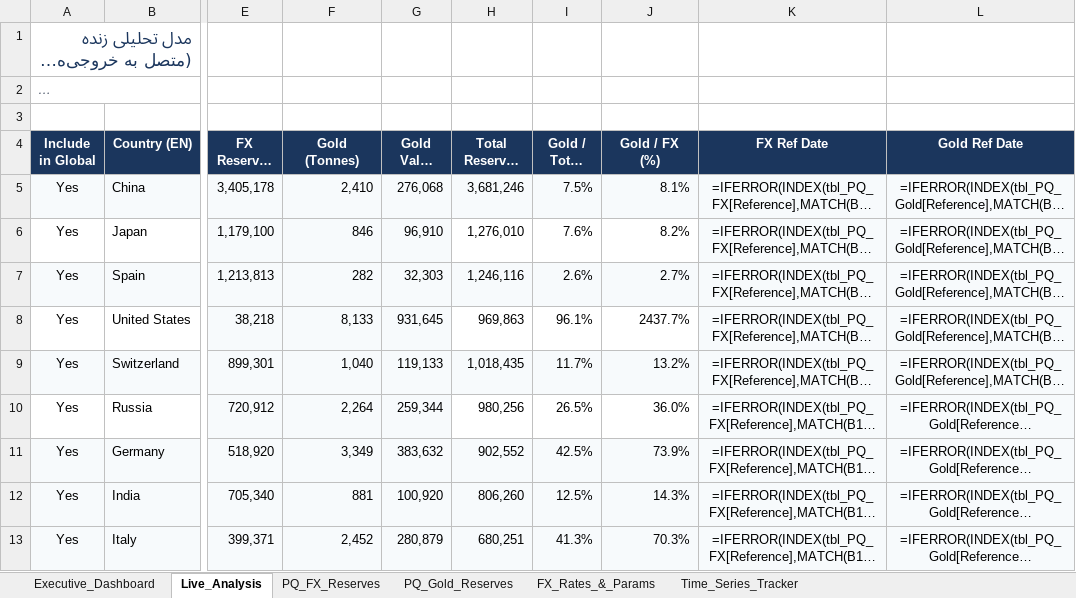
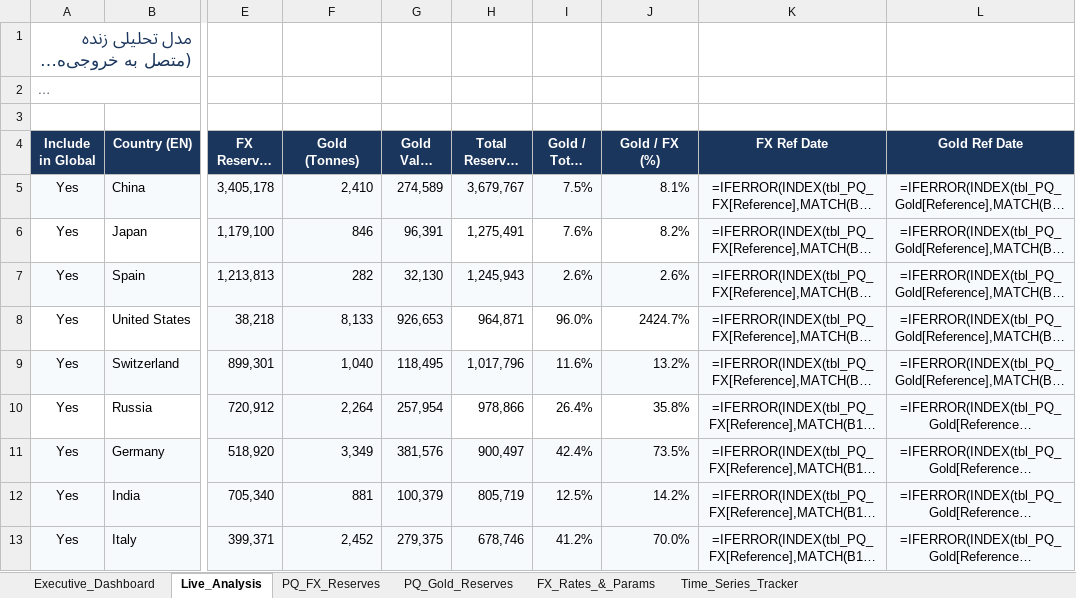
Before and after one commit to RiskIV/Gold-Ratio-Tracker, an Excel workbook: World_Gold_Ratio_TimeSeries_Ready.xlsx, sheet Live_Analysis, drawn as a sheet; only a part is shown, gaps mark what is left out; long unchanged cells end in …; values as stored, in another font and other column widths than the file's, no borders; formulas without a stored value are shown as written; table styles not drawn; the diff covers the shown part only; the diff names each change by its address in the sheet, - before the commit and + after, or states it on an @@ line.

Commit message:
Auto-update Gold/FX tracker 2026-11-20 15:20 UTC [skip ci]

```diff
--- a/World_Gold_Ratio_TimeSeries_Ready.xlsx (sheet Live_Analysis)
+++ b/World_Gold_Ratio_TimeSeries_Ready.xlsx (sheet Live_Analysis)
-G5 (Gold Value ($M)): 276,068
+G5 (Gold Value ($M)): 274,589
-H5 (Total Reserves ($M)): 3,681,246
+H5 (Total Reserves ($M)): 3,679,767
-G6 (Gold Value ($M)): 96,910
+G6 (Gold Value ($M)): 96,391
-H6 (Total Reserves ($M)): 1,276,010
+H6 (Total Reserves ($M)): 1,275,491
-G7 (Gold Value ($M)): 32,303
+G7 (Gold Value ($M)): 32,130
-H7 (Total Reserves ($M)): 1,246,116
+H7 (Total Reserves ($M)): 1,245,943
-J7 (Gold / FX (%)): 2.7%
+J7 (Gold / FX (%)): 2.6%
-G8 (Gold Value ($M)): 931,645
+G8 (Gold Value ($M)): 926,653
-H8 (Total Reserves ($M)): 969,863
+H8 (Total Reserves ($M)): 964,871
-I8 (Gold / Total (%)): 96.1%
+I8 (Gold / Total (%)): 96.0%
-J8 (Gold / FX (%)): 2437.7%
+J8 (Gold / FX (%)): 2424.7%
-G9 (Gold Value ($M)): 119,133
+G9 (Gold Value ($M)): 118,495
-H9 (Total Reserves ($M)): 1,018,435
+H9 (Total Reserves ($M)): 1,017,796
-I9 (Gold / Total (%)): 11.7%
+I9 (Gold / Total (%)): 11.6%
-G10 (Gold Value ($M)): 259,344
+G10 (Gold Value ($M)): 257,954
-H10 (Total Reserves ($M)): 980,256
+H10 (Total Reserves ($M)): 978,866
-I10 (Gold / Total (%)): 26.5%
+I10 (Gold / Total (%)): 26.4%
-J10 (Gold / FX (%)): 36.0%
+J10 (Gold / FX (%)): 35.8%
-G11 (Gold Value ($M)): 383,632
+G11 (Gold Value ($M)): 381,576
-H11 (Total Reserves ($M)): 902,552
+H11 (Total Reserves ($M)): 900,497
-I11 (Gold / Total (%)): 42.5%
+I11 (Gold / Total (%)): 42.4%
-J11 (Gold / FX (%)): 73.9%
+J11 (Gold / FX (%)): 73.5%
-G12 (Gold Value ($M)): 100,920
+G12 (Gold Value ($M)): 100,379
-H12 (Total Reserves ($M)): 806,260
+H12 (Total Reserves ($M)): 805,719
-J12 (Gold / FX (%)): 14.3%
+J12 (Gold / FX (%)): 14.2%
-G13 (Gold Value ($M)): 280,879
+G13 (Gold Value ($M)): 279,375
-H13 (Total Reserves ($M)): 680,251
+H13 (Total Reserves ($M)): 678,746
-I13 (Gold / Total (%)): 41.3%
+I13 (Gold / Total (%)): 41.2%
-J13 (Gold / FX (%)): 70.3%
+J13 (Gold / FX (%)): 70.0%
```
Also changed, not shown: 265 edited cells elsewhere in this sheet, sheet Time_Series_Tracker, sheet FX_Rates_&_Params.
